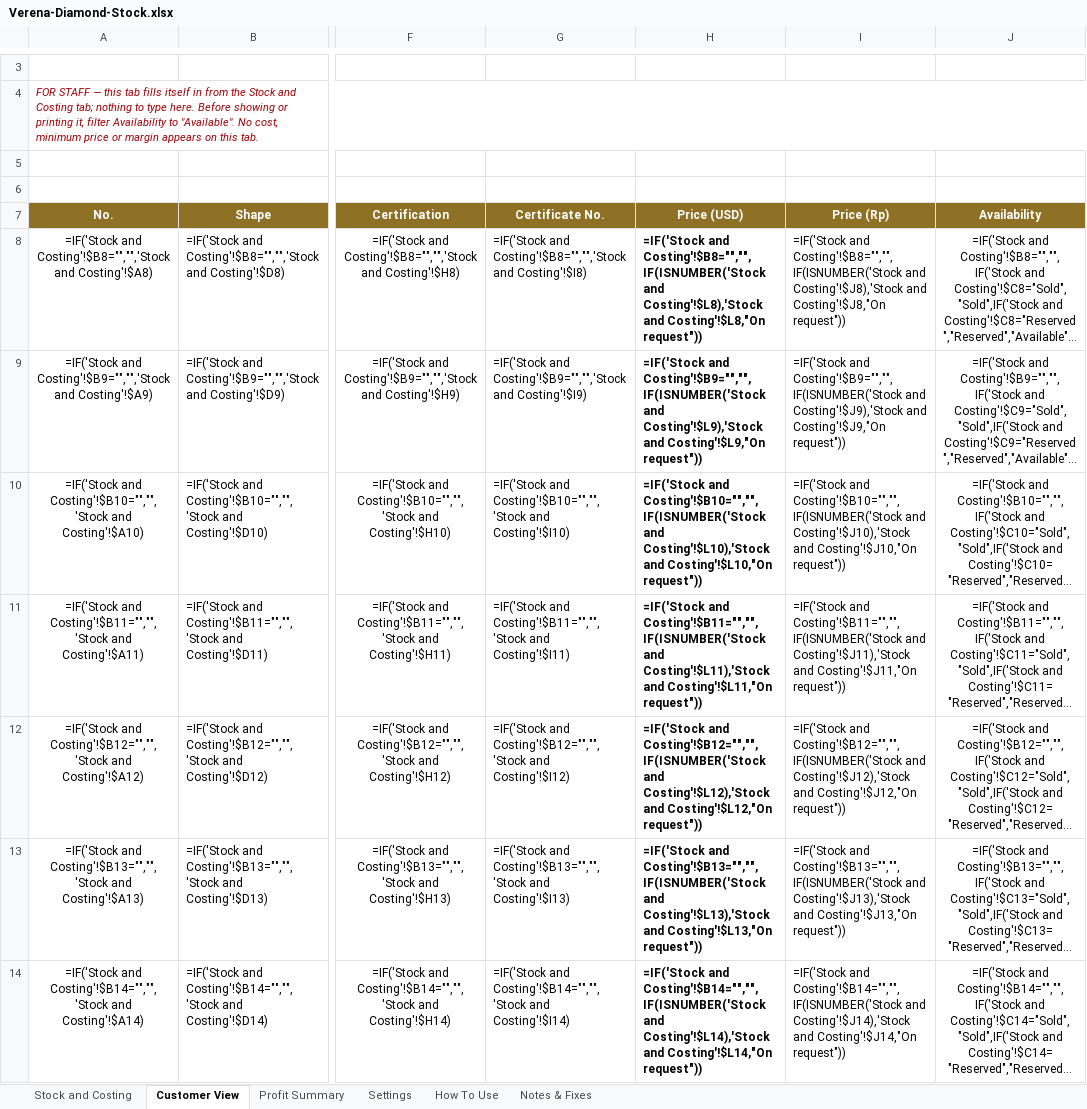
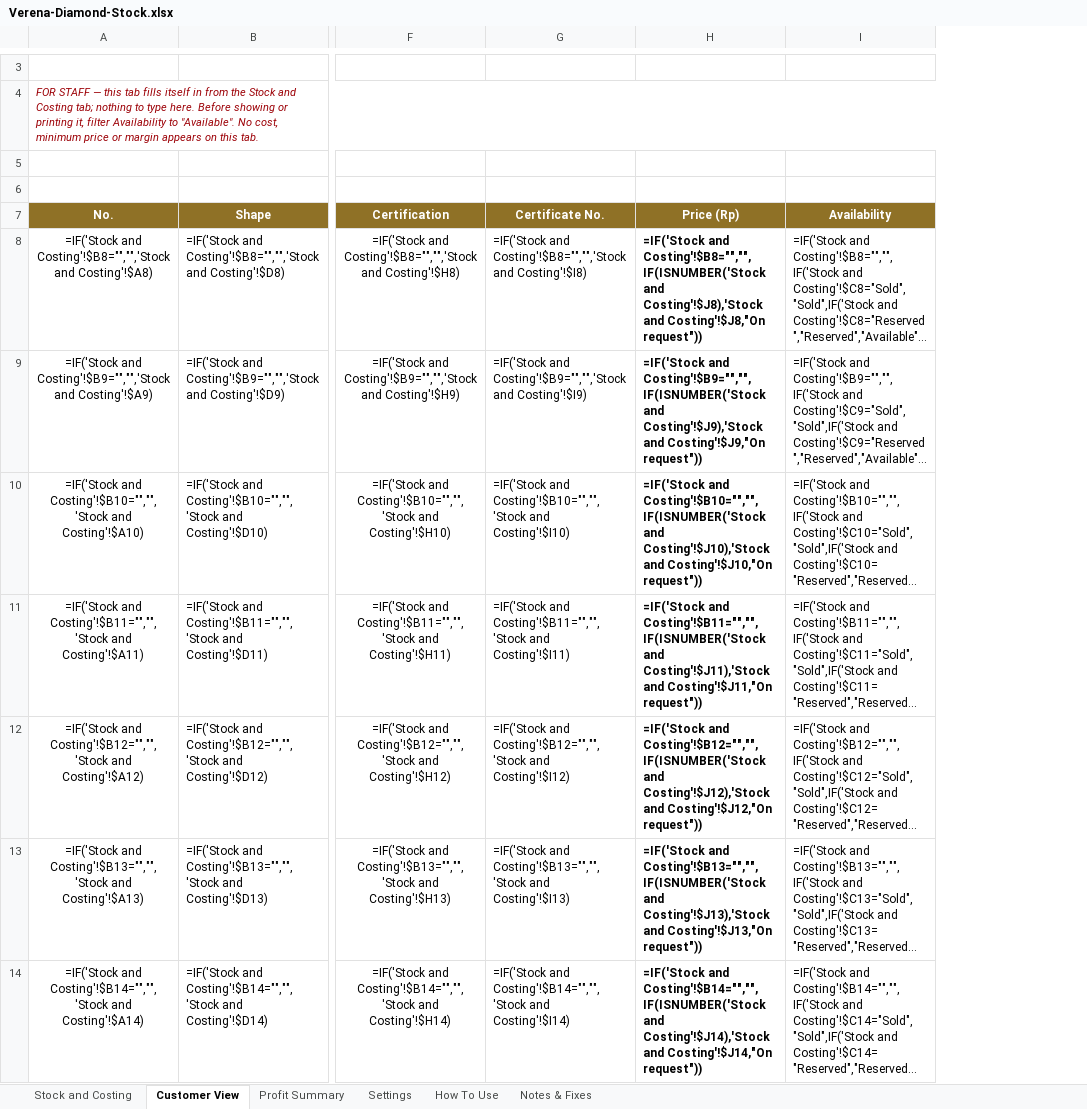
Before and after one commit to MightyShroom68/MightyShroom68, an Excel workbook: Verena-Diamond-Stock.xlsx, sheet Customer View, drawn as a sheet; only a part is shown, gaps mark what is left out; long unchanged cells end in …; values as stored, in another font and other column widths than the file's, no borders; formulas without a stored value are shown as written; conditional formats not drawn; removed rows and columns are numbered as before the commit, all else as after; the diff covers the shown part only; the diff names each change by its address in the sheet, - before the commit and + after, or states it on an @@ line.

```diff
--- a/Verena-Diamond-Stock.xlsx (sheet Customer View)
+++ b/Verena-Diamond-Stock.xlsx (sheet Customer View)
-column H (Price (USD)), rows 8-14: =IF('Stock and Costing'!$B8="","",IF(ISNUMBER('Stock and Costing'!$L8),'Stock and Costing'!$L8,"On request")) | =IF('Stock and Costing'!$B9="","",IF(ISNUMBER('Stock and Costing'!$L9),'Stock and Costing'!$L9,"On request")) | =IF('Stock and Costing'!$B10="","",IF(ISNUMBER('Stock and Costing'!$L10),'Stock and Costing'!$L10,"On request")) | =IF('Stock and Costing'!$B11="","",IF(ISNUMBER('Stock and Costing'!$L11),'Stock and Costing'!$L11,"On request")) | =IF('Stock and Costing'!$B12="","",IF(ISNUMBER('Stock and Costing'!$L12),'Stock and Costing'!$L12,"On request")) | =IF('Stock and Costing'!$B13="","",IF(ISNUMBER('Stock and Costing'!$L13),'Stock and Costing'!$L13,"On request")) | =IF('Stock and Costing'!$B14="","",IF(ISNUMBER('Stock and Costing'!$L14),'Stock and Costing'!$L14,"On request"))
-H8:H14 bold: off
+H8:H14 bold: on
-I8:I14 alignment: center
+I8:I14 alignment: left
```
Also changed, not shown: 1 edited cell and cell formats elsewhere in this sheet, sheet Stock and Costing, sheet Profit Summary, sheet How To Use, sheet Settings, sheet Notes & Fixes, 4 other files.
